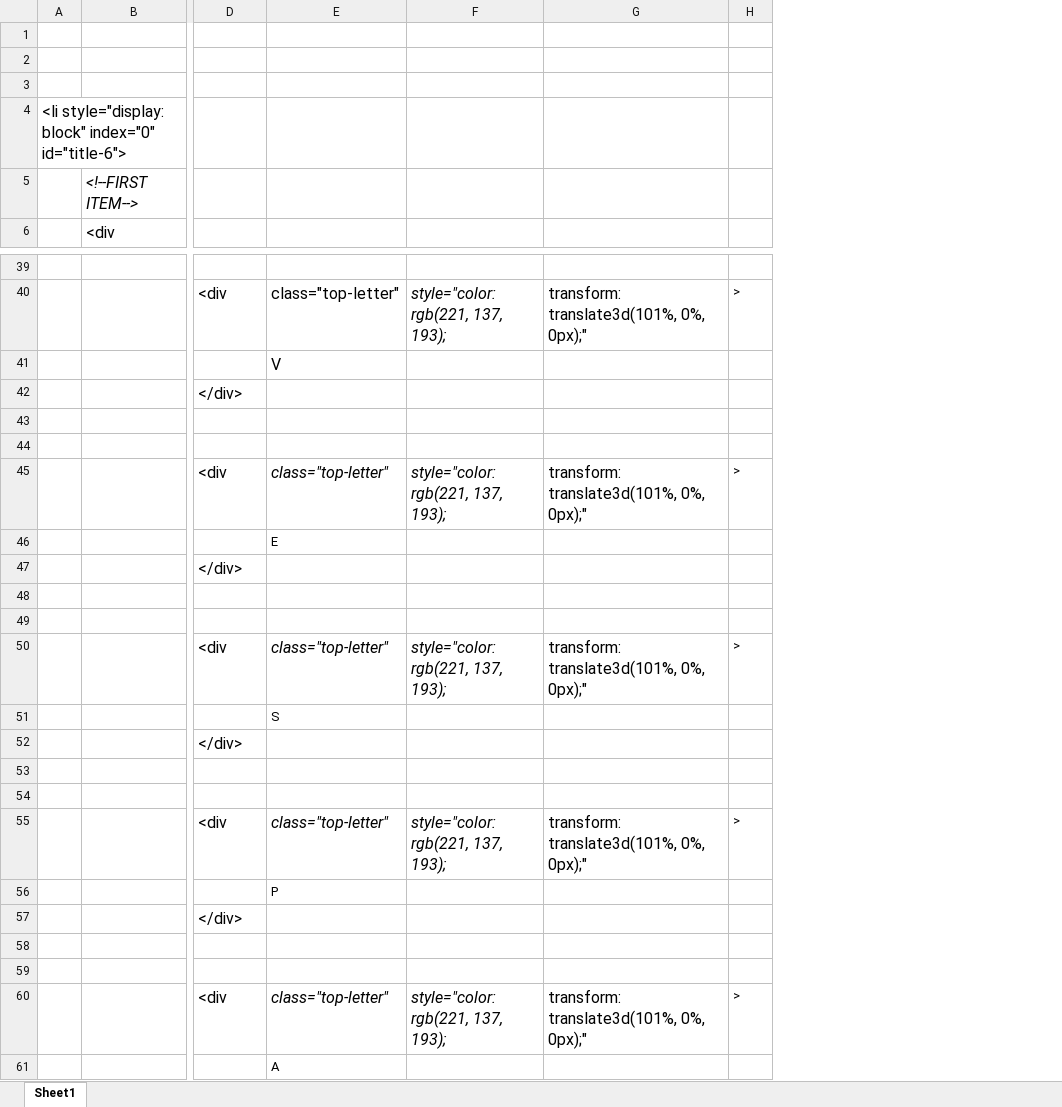
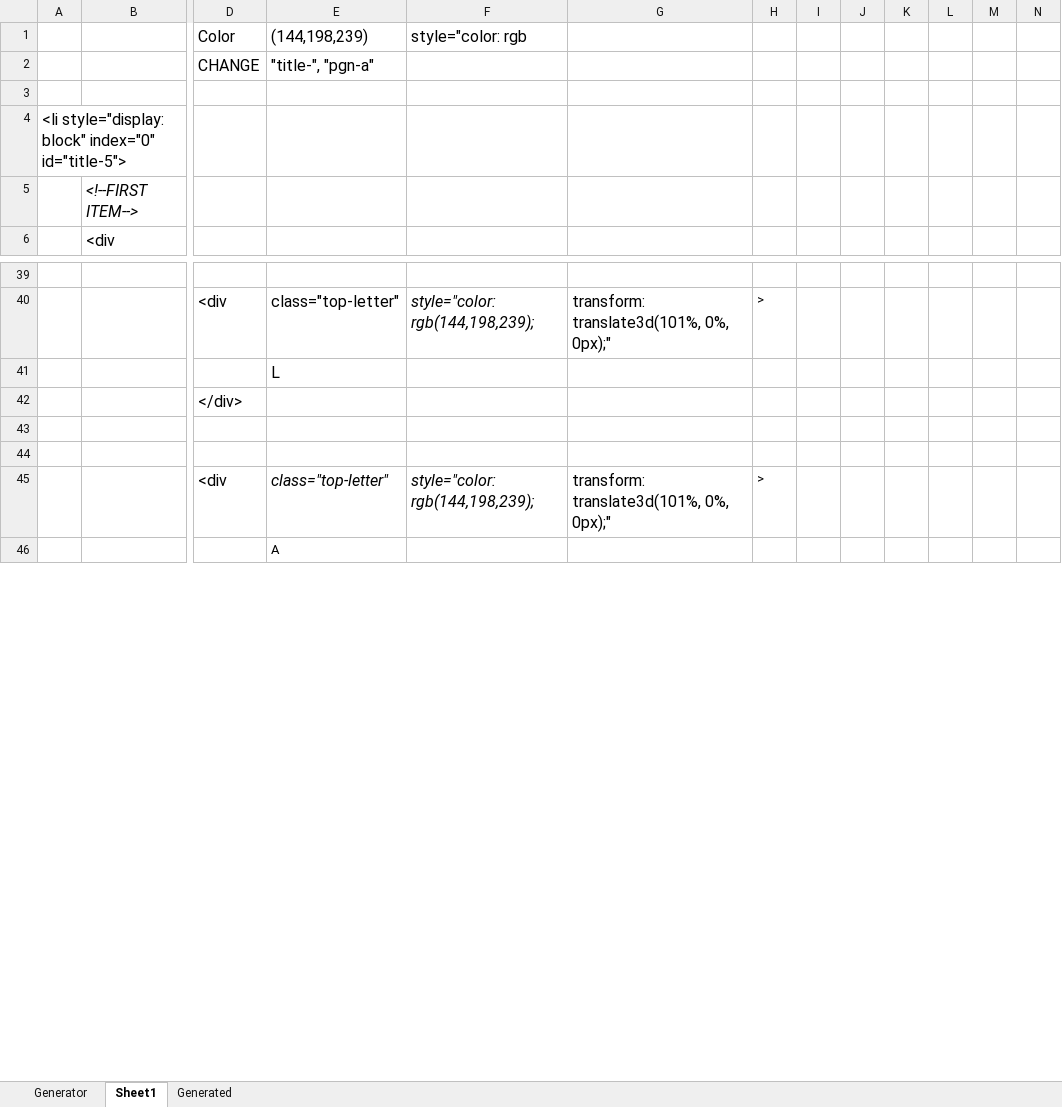
Before and after one commit to Miguel-AngelGarcia/CreativePortfolio, an Excel workbook: HTML-CreativeGen.xlsx, sheet Sheet1, drawn as a sheet; only a part is shown, gaps mark what is left out; values as stored, in another font and other column widths than the file's, no borders; removed rows and columns are numbered as before the commit, all else as after; rows hold the shown columns only; the diff covers the shown part only; the diff names each change by its address in the sheet, - before the commit and + after, or states it on an @@ line.

```diff
--- a/HTML-CreativeGen.xlsx (sheet Sheet1)
+++ b/HTML-CreativeGen.xlsx (sheet Sheet1)
+sheet tab: Generator
+sheet tab: Generated
-column F, row 40: style="color: rgb(221, 137, 193);; row 60: style="color: rgb(221, 137, 193);
+column F, rows 40-45: style="color: rgb(144,198,239); |  |  |  |  | style="color: rgb(144,198,239);
+column I, empty
+column J, empty
+column K, empty
+column L, empty
+column M, empty
+column N, empty
+row 1:  |  | Color | (144,198,239) | style="color: rgb
+row 2:  |  | CHANGE | "title-", "pgn-a"
-row 2: (empty)
-row 3: (empty)
-A4: …block" index="0" id="title-6">
+A4: …block" index="0" id="title-5">
-E41: V
+E41: L
@@ row 45 moved to row 212: <div @@
@@ row 46 moved to row 223: E @@
@@ row 47 moved to row 54: </div> @@
@@ row 48 moved to row 55: </div> @@
@@ row 49 moved to row 221: <div style="transform: translate3d(305px… @@
@@ row 50 moved to row 217: <div @@
@@ row 51 moved to row 53: S @@
@@ row 52 moved to row 69: </div> @@
@@ row 53 moved to row 70: </div> @@
@@ row 54 moved to row 226: <div style="transform: translate3d(485px… @@
@@ row 55 moved to row 222: <div @@
-row 56:  |  |  | P
@@ row 57 moved to row 79: </div> @@
@@ row 58 moved to row 80: </div> @@
@@ row 59 moved to row 231: <div style="transform: translate3d(665px… @@
```
Also changed, not shown: 178 added rows, 21 edited cells and cell formats elsewhere in this sheet, 5 other files.
